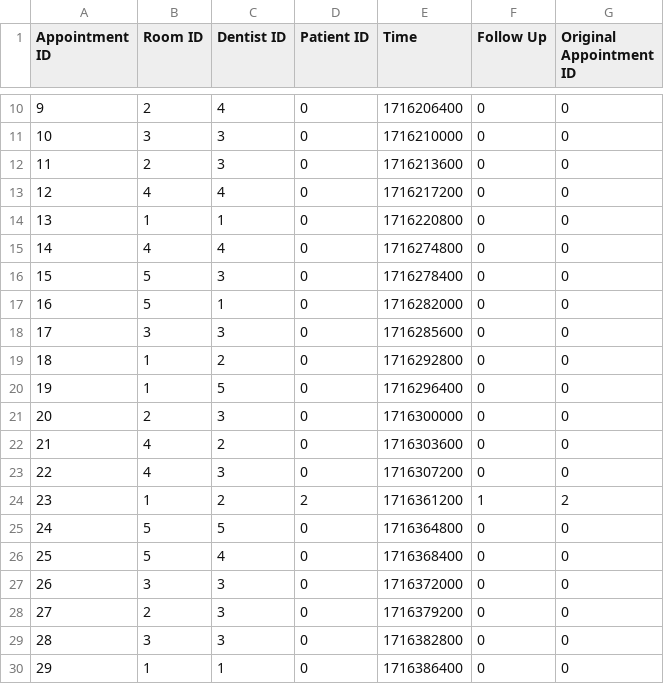
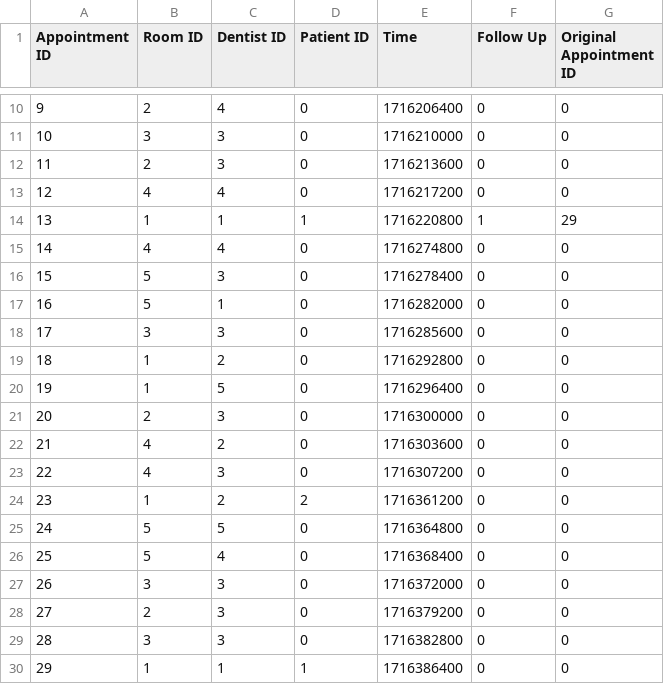
Before and after one commit to AS3819/CST2550-CW2-Dentist-Project, a CSV file: appointments.csv, drawn as a sheet; only a part is shown, gaps mark what is left out.

```diff
--- a/appointments.csv
+++ b/appointments.csv
@@ -13,3 +13,3 @@ Appointment ID,Room ID,Dentist ID,Patient ID,Time,Follow Up,Original Appointment
 12,4,4,0,1716217200,0,0
-13,1,1,0,1716220800,0,0
+13,1,1,1,1716220800,1,29
 14,4,4,0,1716274800,0,0
@@ -23,3 +23,3 @@ Appointment ID,Room ID,Dentist ID,Patient ID,Time,Follow Up,Original Appointment
 22,4,3,0,1716307200,0,0
-23,1,2,2,1716361200,1,2
+23,1,2,2,1716361200,0,0
 24,5,5,0,1716364800,0,0
@@ -29,2 +29,2 @@ Appointment ID,Room ID,Dentist ID,Patient ID,Time,Follow Up,Original Appointment
 28,3,3,0,1716382800,0,0
-29,1,1,0,1716386400,0,0
+29,1,1,1,1716386400,0,0
```
Also changed, not shown: patients.csv, 10 other files.
